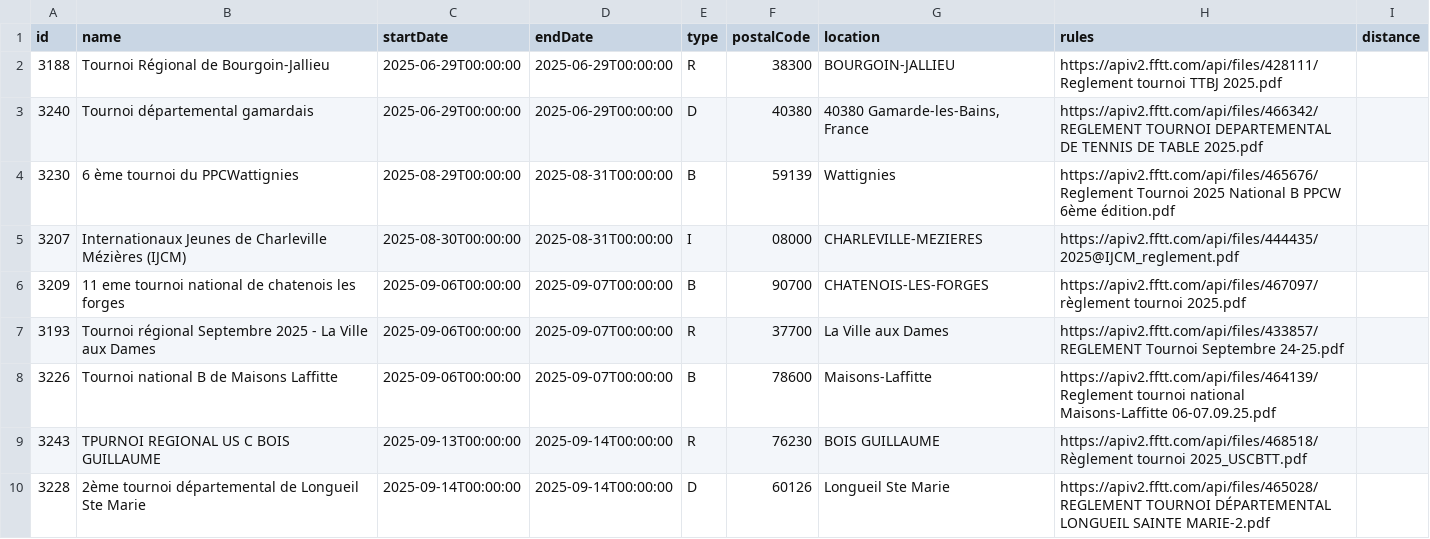
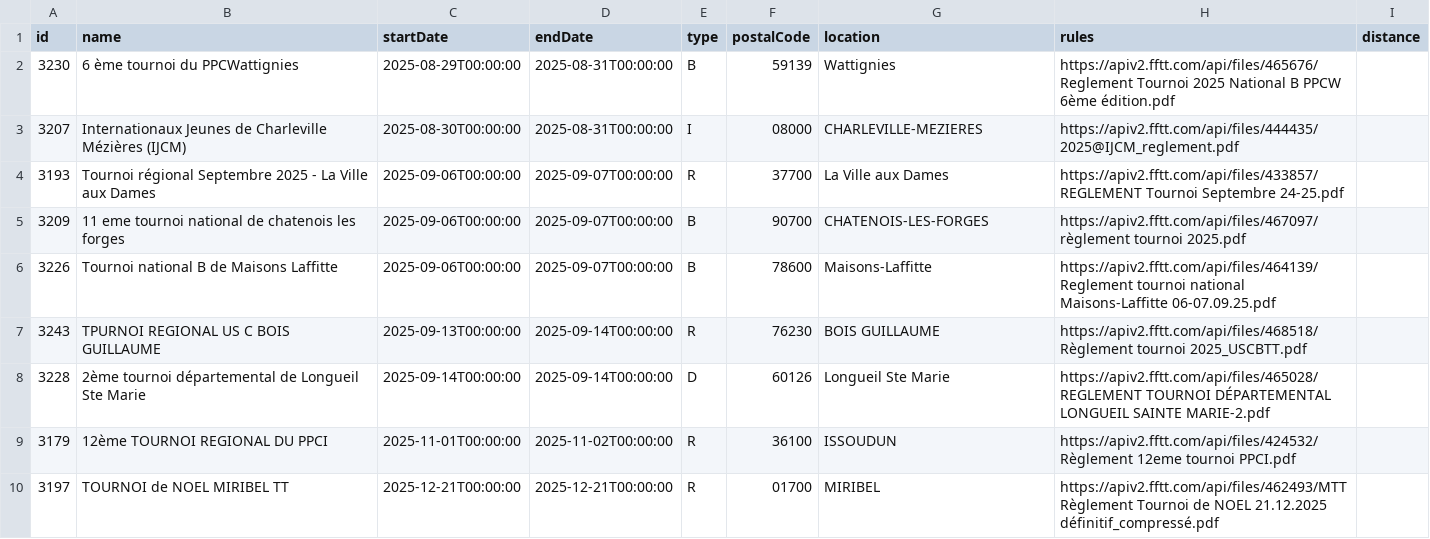
Before and after one commit to dcuenot/scrape_tournaments, a CSV file: csv/tournois.csv, drawn as a sheet; only a part is shown; the shorter side is filled out with more unchanged rows.

```diff
--- a/csv/tournois.csv
+++ b/csv/tournois.csv
@@ -1,8 +1,6 @@
 id,name,startDate,endDate,type,postalCode,location,rules,distance
-3188,Tournoi Régional de Bourgoin-Jallieu,2025-06-29T00:00:00,2025-06-29T00:00:00,R,38300,BOURGOIN-JALLIEU,https://apiv2.fftt.com/api/files/428111/Reglement tournoi TTBJ 2025.pdf,
-3240,Tournoi départemental gamardais,2025-06-29T00:00:00,2025-06-29T00:00:00,D,40380,"40380 Gamarde-les-Bains, France",https://apiv2.fftt.com/api/files/466342/REGLEMENT TOURNOI DEPARTEMENTAL DE TENNIS DE TABLE 2025.pdf,
 3230,6 ème tournoi du PPCWattignies,2025-08-29T00:00:00,2025-08-31T00:00:00,B,59139,Wattignies,https://apiv2.fftt.com/api/files/465676/Reglement Tournoi 2025 National B PPCW 6ème édition.pdf,
 3207,Internationaux Jeunes de Charleville Mézières (IJCM),2025-08-30T00:00:00,2025-08-31T00:00:00,I,08000,CHARLEVILLE-MEZIERES,https://apiv2.fftt.com/api/files/444435/2025@IJCM_reglement.pdf,
+3193,Tournoi régional Septembre 2025 - La Ville aux Dames,2025-09-06T00:00:00,2025-09-07T00:00:00,R,37700,La Ville aux Dames,https://apiv2.fftt.com/api/files/433857/REGLEMENT Tournoi Septembre 24-25.pdf,
 3209,11 eme tournoi national de chatenois les forges ,2025-09-06T00:00:00,2025-09-07T00:00:00,B,90700,CHATENOIS-LES-FORGES,https://apiv2.fftt.com/api/files/467097/règlement tournoi 2025.pdf,
-3193,Tournoi régional Septembre 2025 - La Ville aux Dames,2025-09-06T00:00:00,2025-09-07T00:00:00,R,37700,La Ville aux Dames,https://apiv2.fftt.com/api/files/433857/REGLEMENT Tournoi Septembre 24-25.pdf,
 3226,Tournoi national B de Maisons Laffitte,2025-09-06T00:00:00,2025-09-07T00:00:00,B,78600,Maisons-Laffitte,https://apiv2.fftt.com/api/files/464139/Reglement tournoi national Maisons-Laffitte 06-07.09.25.pdf,
```
